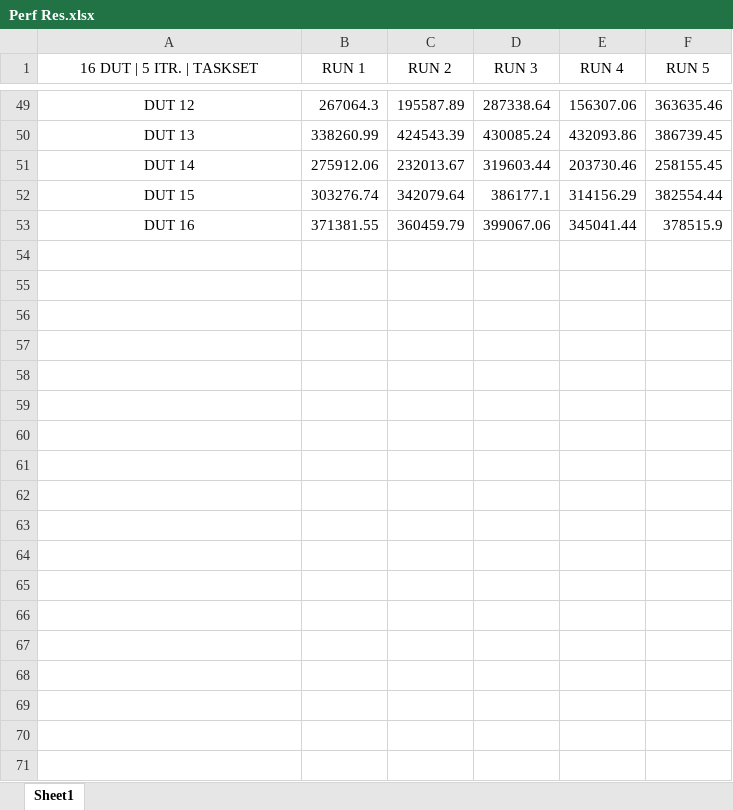
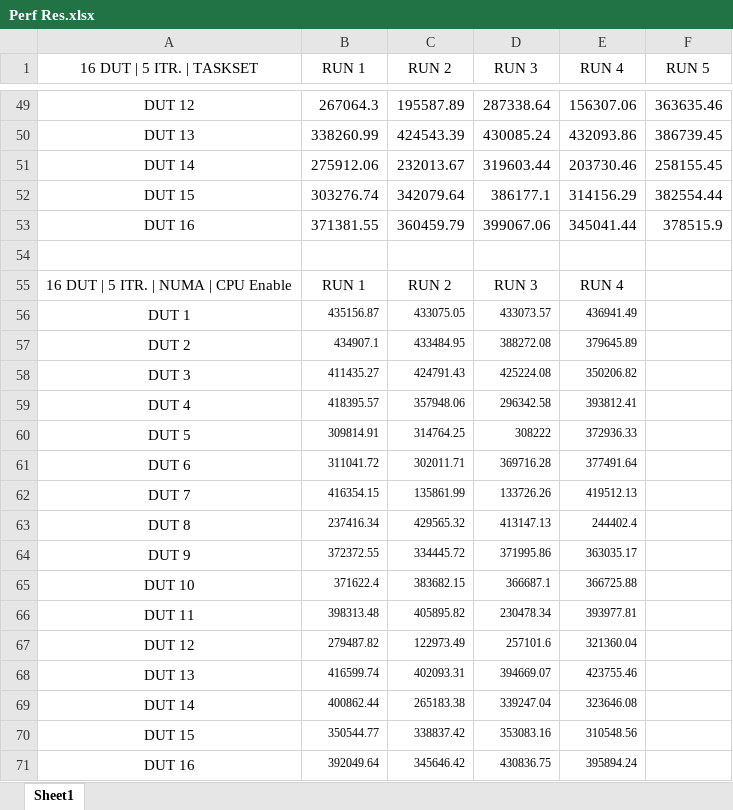
Before and after one commit to AkashKumarSingh11032001/Linux_Performance_Enhance-_Script, an Excel workbook: Perf Res.xlsx, sheet Sheet1, drawn as a sheet; only a part is shown, gaps mark what is left out; values as stored, in another font and other column widths than the file's, no borders; the diff names each change by its address in the sheet, - before the commit and + after, or states it on an @@ line.

```diff
--- a/Perf Res.xlsx (sheet Sheet1)
+++ b/Perf Res.xlsx (sheet Sheet1)
+row 54: (empty)
+row 55: 16 DUT | 5 ITR. | NUMA | CPU Enable | RUN 1 | RUN 2 | RUN 3 | RUN 4
+row 56: DUT 1 | 435156.87 | 433075.05 | 433073.57 | 436941.49
+row 57: DUT 2 | 434907.1 | 433484.95 | 388272.08 | 379645.89
+row 58: DUT 3 | 411435.27 | 424791.43 | 425224.08 | 350206.82
+row 59: DUT 4 | 418395.57 | 357948.06 | 296342.58 | 393812.41
+row 60: DUT 5 | 309814.91 | 314764.25 | 308222 | 372936.33
+row 61: DUT 6 | 311041.72 | 302011.71 | 369716.28 | 377491.64
+row 62: DUT 7 | 416354.15 | 135861.99 | 133726.26 | 419512.13
+row 63: DUT 8 | 237416.34 | 429565.32 | 413147.13 | 244402.4
+row 64: DUT 9 | 372372.55 | 334445.72 | 371995.86 | 363035.17
+row 65: DUT 10 | 371622.4 | 383682.15 | 366687.1 | 366725.88
+row 66: DUT 11 | 398313.48 | 405895.82 | 230478.34 | 393977.81
+row 67: DUT 12 | 279487.82 | 122973.49 | 257101.6 | 321360.04
+row 68: DUT 13 | 416599.74 | 402093.31 | 394669.07 | 423755.46
+row 69: DUT 14 | 400862.44 | 265183.38 | 339247.04 | 323646.08
+row 70: DUT 15 | 350544.77 | 338837.42 | 353083.16 | 310548.56
+row 71: DUT 16 | 392049.64 | 345646.42 | 430836.75 | 395894.24
```
Also changed, not shown: 3 other files.
